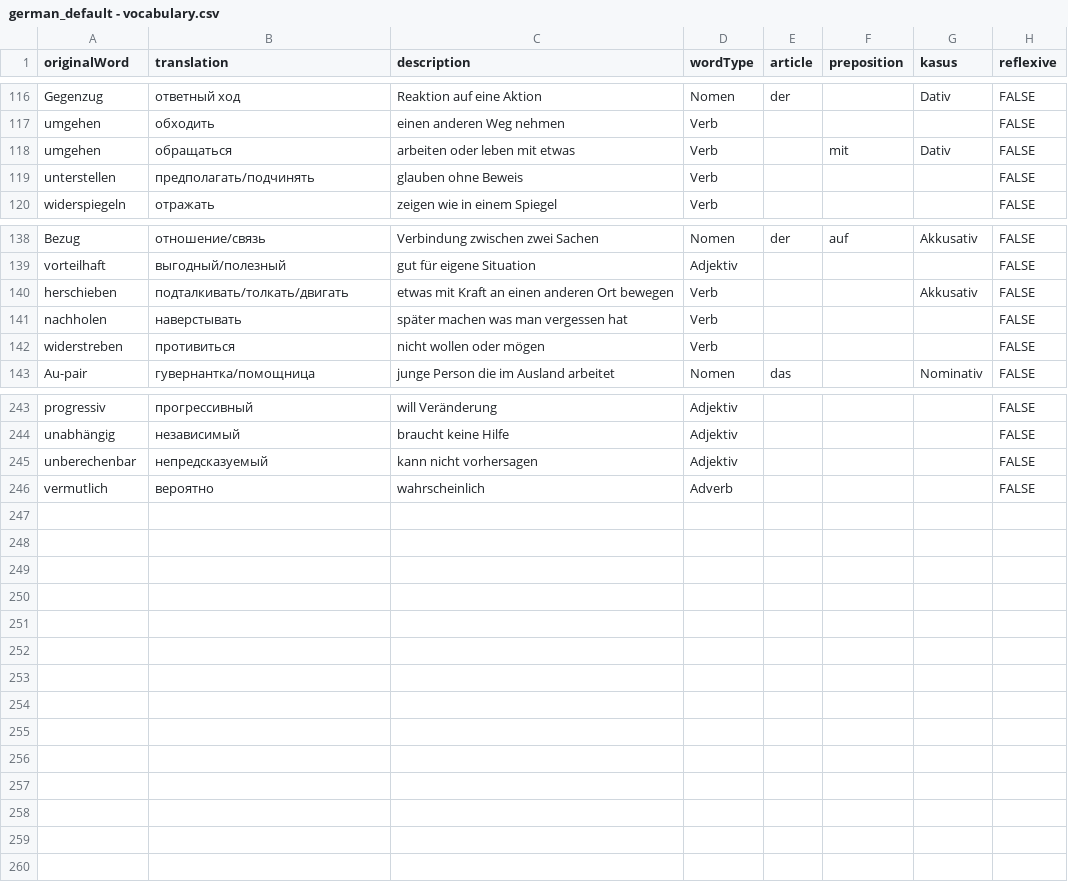
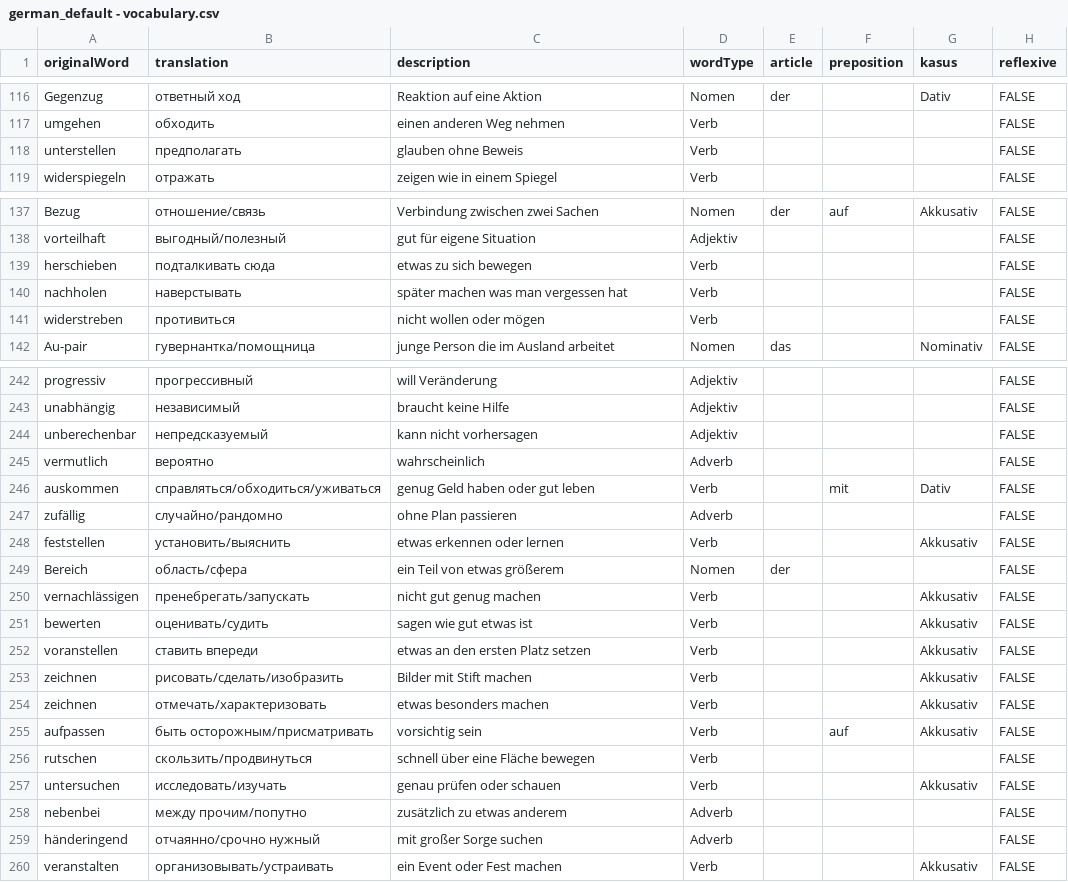
Before and after one commit to AntHavrylov/DeutschWordsLearn-csv, a CSV file: german_default - vocabulary.csv, drawn as a sheet; only a part is shown, gaps mark what is left out; the diff covers the shown part only.

```diff
--- a/german_default - vocabulary.csv
+++ b/german_default - vocabulary.csv
@@ -117,4 +117,3 @@ Gegenzug,ответный ход,Reaktion auf eine Aktion,Nomen,der,,Dativ,FALSE
 umgehen,обходить,einen anderen Weg nehmen,Verb,,,,FALSE
-umgehen,обращаться,arbeiten oder leben mit etwas,Verb,,mit,Dativ,FALSE
-unterstellen,предполагать/подчинять,glauben ohne Beweis,Verb,,,,FALSE
+unterstellen,предполагать,glauben ohne Beweis,Verb,,,,FALSE
 widerspiegeln,отражать,zeigen wie in einem Spiegel,Verb,,,,FALSE
@@ -139,3 +138,3 @@ Bezug,отношение/связь,Verbindung zwischen zwei Sachen,Nomen,der,au
 vorteilhaft,выгодный/полезный,gut für eigene Situation,Adjektiv,,,,FALSE
-herschieben,подталкивать/толкать/двигать,etwas mit Kraft an einen anderen Ort bewegen,Verb,,,Akkusativ,FALSE
+herschieben,подталкивать сюда,etwas zu sich bewegen,Verb,,,,FALSE
 nachholen,наверстывать,später machen was man vergessen hat,Verb,,,,FALSE
@@ -246 +245,16 @@ unberechenbar,непредсказуемый,kann nicht vorhersagen,Adjektiv,,,,
 vermutlich,вероятно,wahrscheinlich,Adverb,,,,FALSE
+auskommen,справляться/обходиться/уживаться,genug Geld haben oder gut leben,Verb,,mit,Dativ,FALSE
+zufällig,случайно/рандомно,ohne Plan passieren,Adverb,,,,FALSE
+feststellen,установить/выяснить,etwas erkennen oder lernen,Verb,,,Akkusativ,FALSE
+Bereich,область/сфера,ein Teil von etwas größerem,Nomen,der,,,FALSE
+vernachlässigen,пренебрегать/запускать,nicht gut genug machen,Verb,,,Akkusativ,FALSE
+bewerten,оценивать/судить,sagen wie gut etwas ist,Verb,,,Akkusativ,FALSE
+voranstellen,ставить впереди,etwas an den ersten Platz setzen,Verb,,,Akkusativ,FALSE
+zeichnen,рисовать/сделать/изобразить,Bilder mit Stift machen,Verb,,,Akkusativ,FALSE
+zeichnen,отмечать/характеризовать,etwas besonders machen,Verb,,,Akkusativ,FALSE
+aufpassen,быть осторожным/присматривать,vorsichtig sein,Verb,,auf,Akkusativ,FALSE
+rutschen,скользить/продвинуться,schnell über eine Fläche bewegen,Verb,,,,FALSE
+untersuchen,исследовать/изучать,genau prüfen oder schauen,Verb,,,Akkusativ,FALSE
+nebenbei,между прочим/попутно,zusätzlich zu etwas anderem,Adverb,,,,FALSE
+händeringend,отчаянно/срочно нужный,mit großer Sorge suchen,Adverb,,,,FALSE
+veranstalten,организовывать/устраивать,ein Event oder Fest machen,Verb,,,Akkusativ,FALSE
```
Also changed, not shown: 33 edited cells elsewhere in this file, 1 other file.
